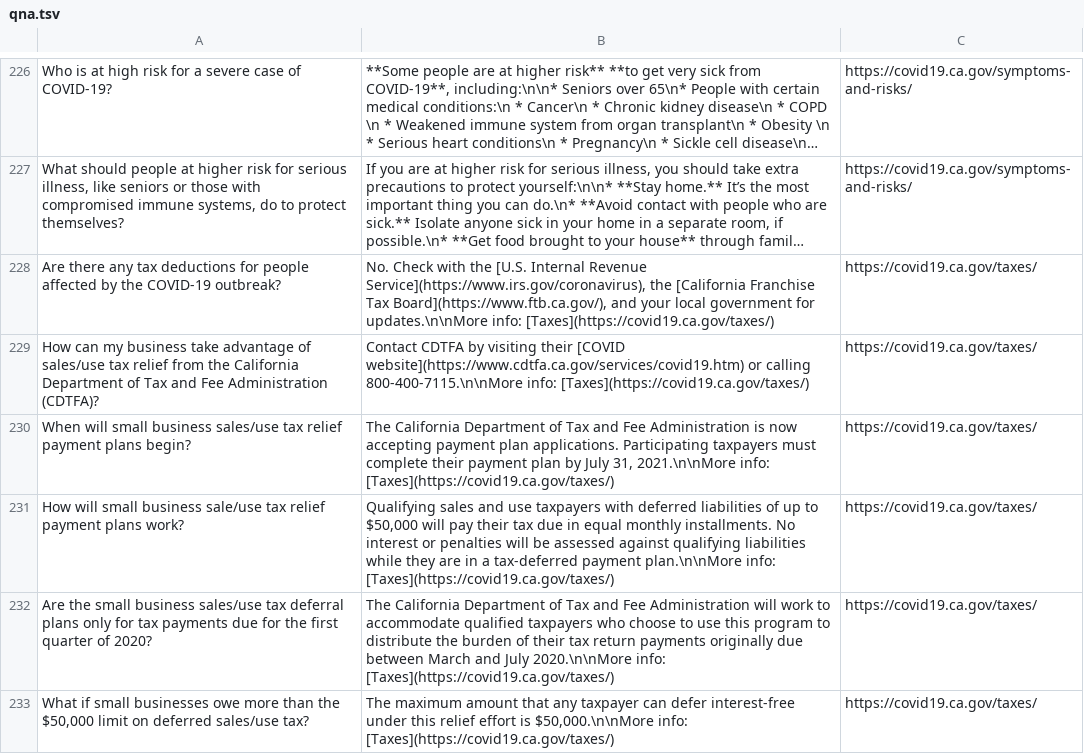
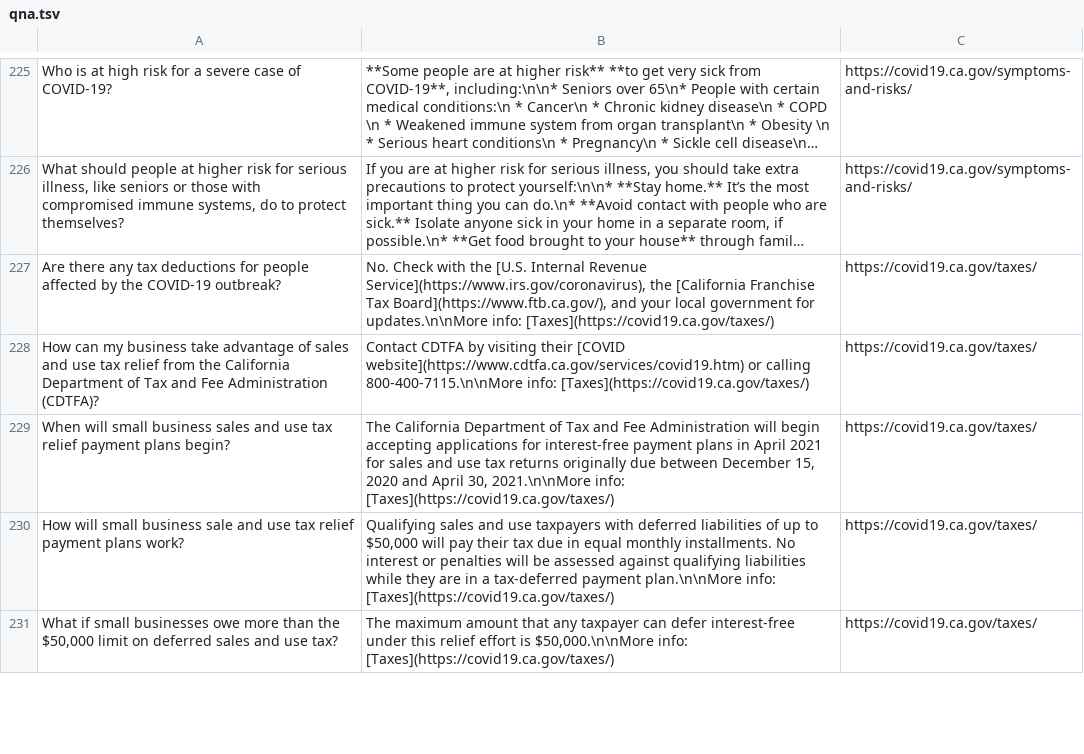
Before and after one commit to cagov/Cron, a TSV file: qnacrawler/samples/qna.tsv (was qnacrawler/qna.tsv), drawn as a sheet; only a part is shown, gaps mark what is left out; long unchanged cells end in …; removed rows and columns are numbered as before the commit, all else as after; the diff covers the shown part only; the diff names each change by its address in the sheet, - before the commit and + after, or states it on an @@ line.

Commit message:
Added gitignore to qnacrawler. Moved tsv files to samples/ and ignoring live tsvs. Added shell script.

```diff
--- a/qnacrawler/qna.tsv
+++ b/qnacrawler/samples/qna.tsv
-A228: …advantage of sales/use tax relief…
+A228: …advantage of sales and use tax relief…
-A229: …small business sales/use tax relief…
+A229: …small business sales and use tax relief…
-B229: …Fee Administration is now accepting payment plan applications. Participating taxpayers must complete their payment plan by July 31, 2021.\n\nMore info:…
+B229: …Fee Administration will begin accepting applications for interest-free payment plans in April 2021 for sales and use tax returns originally due between December 15, 2020 and April 30, 2021.\n\nMore info:…
-A230: …small business sale/use tax relief…
+A230: …small business sale and use tax relief…
-row 232: Are the small business sales/use tax deferral plans only for tax payments due for the first quarter of 2020? | The California Department of Tax and Fee Administration will work to accommodate qualified taxpayers who choose to use this program to distribute the burden of their tax return payments originally due between March and July 2020.\n\nMore info: [Taxes](https://covid19.ca.gov/taxes/) | https://covid19.ca.gov/taxes/
-A231: …on deferred sales/use tax?
+A231: …on deferred sales and use tax?
```
Also changed, not shown: 8 added rows, 5 removed rows and 32 edited cells elsewhere in this file, 7 other files.
